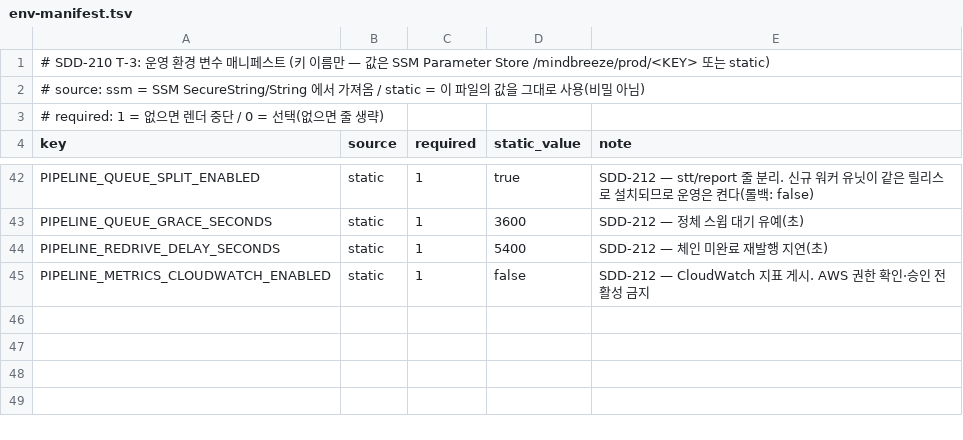
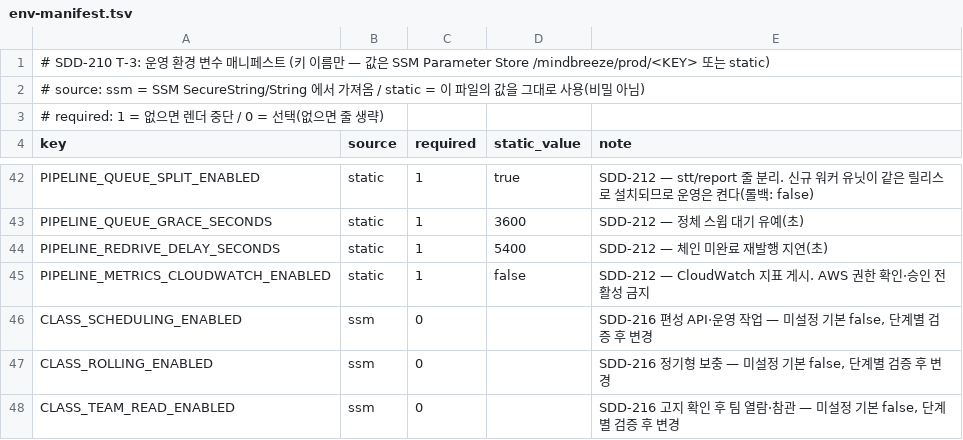
Before and after one commit to Brian-Chae/mindbreeze_2.0, a TSV file: deploy/env-manifest.tsv, drawn as a sheet; only a part is shown, gaps mark what is left out; the diff names each change by its address in the sheet, - before the commit and + after, or states it on an @@ line.

```diff
--- a/deploy/env-manifest.tsv
+++ b/deploy/env-manifest.tsv
+row 46: CLASS_SCHEDULING_ENABLED | ssm | 0 |  | SDD-216 편성 API·운영 작업 — 미설정 기본 false, 단계별 검증 후 변경
+row 47: CLASS_ROLLING_ENABLED | ssm | 0 |  | SDD-216 정기형 보충 — 미설정 기본 false, 단계별 검증 후 변경
+row 48: CLASS_TEAM_READ_ENABLED | ssm | 0 |  | SDD-216 고지 확인 후 팀 열람·참관 — 미설정 기본 false, 단계별 검증 후 변경
```
Also changed, not shown: deploy/jobs.tsv, 21 other files.
